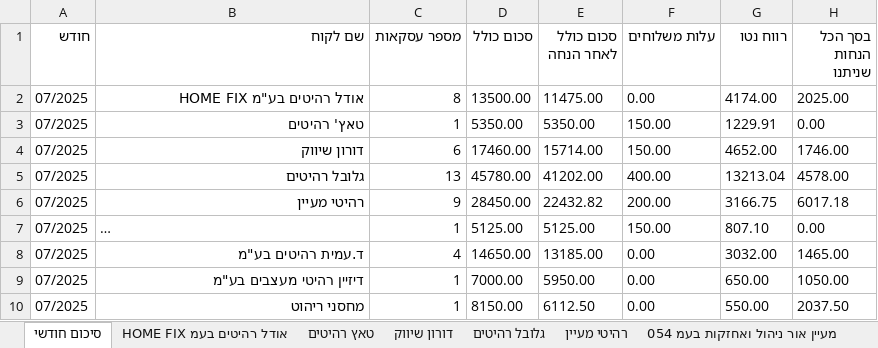
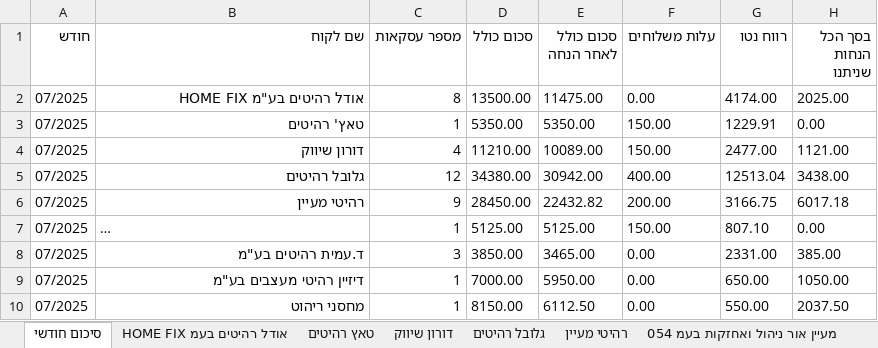
Before and after one commit to shaiel2212/redberry-inventory, an Excel workbook: server/jobs/דוח_מכירות_2025-06-30_עד_2025-07-30.xlsx, sheet סיכום חודשי, drawn as a sheet; long unchanged cells end in …; values as stored, in another font and other column widths than the file's, no borders; the diff names each change by its address in the sheet, - before the commit and + after, or states it on an @@ line.

```diff
--- a/server/jobs/דוח_מכירות_2025-06-30_עד_2025-07-30.xlsx (sheet סיכום חודשי)
+++ b/server/jobs/דוח_מכירות_2025-06-30_עד_2025-07-30.xlsx (sheet סיכום חודשי)
-C4 (מספר עסקאות): 6
+C4 (מספר עסקאות): 4
-D4 (סכום כולל): 17460.00
+D4 (סכום כולל): 11210.00
-E4 (סכום כולל לאחר הנחה): 15714.00
+E4 (סכום כולל לאחר הנחה): 10089.00
-G4 (רווח נטו): 4652.00
+G4 (רווח נטו): 2477.00
-H4 (בסך הכל הנחות שניתנו): 1746.00
+H4 (בסך הכל הנחות שניתנו): 1121.00
-C5 (מספר עסקאות): 13
+C5 (מספר עסקאות): 12
-D5 (סכום כולל): 45780.00
+D5 (סכום כולל): 34380.00
-E5 (סכום כולל לאחר הנחה): 41202.00
+E5 (סכום כולל לאחר הנחה): 30942.00
-G5 (רווח נטו): 13213.04
+G5 (רווח נטו): 12513.04
-H5 (בסך הכל הנחות שניתנו): 4578.00
+H5 (בסך הכל הנחות שניתנו): 3438.00
-C8 (מספר עסקאות): 4
+C8 (מספר עסקאות): 3
-D8 (סכום כולל): 14650.00
+D8 (סכום כולל): 3850.00
-E8 (סכום כולל לאחר הנחה): 13185.00
+E8 (סכום כולל לאחר הנחה): 3465.00
-G8 (רווח נטו): 3032.00
+G8 (רווח נטו): 2331.00
-H8 (בסך הכל הנחות שניתנו): 1465.00
+H8 (בסך הכל הנחות שניתנו): 385.00
```
Also changed, not shown: sheet דעמית רהיטים בעמ, sheet דורון שיווק, sheet גלובל רהיטים, 1 other file.
